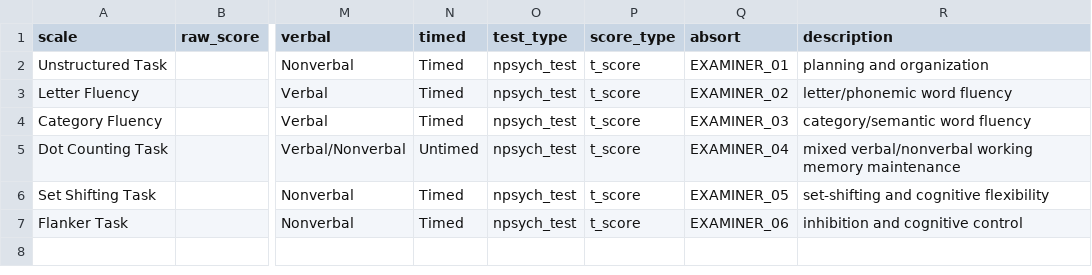
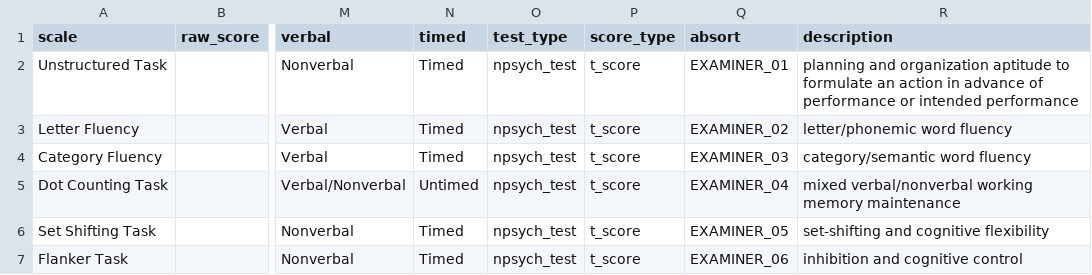
Before and after one commit to brainworkup/bwu, a CSV file: inst/rmarkdown/templates/neuropsych_report_adult/skeleton/csv/nih_examiner.csv, drawn as a sheet; only a part is shown, gaps mark what is left out; the diff names each change by its address in the sheet, - before the commit and + after, or states it on an @@ line.

Commit message:
updated .bib, feedback, skeleton

```diff
--- a/inst/rmarkdown/templates/neuropsych_report_adult/skeleton/csv/nih_examiner.csv
+++ b/inst/rmarkdown/templates/neuropsych_report_adult/skeleton/csv/nih_examiner.csv
-R2 (description): …and organization
+R2 (description): …and organization aptitude to formulate an action in advance of performance or intended performance
```
Also changed, not shown: inst/rmarkdown/templates/neuropsych_report_child/skeleton/csv/nih_examiner.csv, 5 other files.
